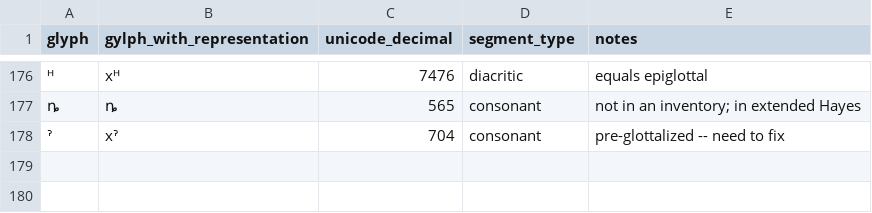
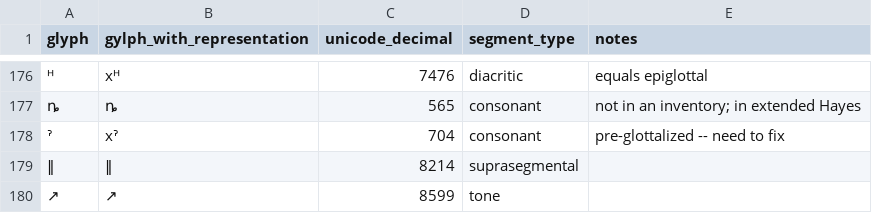
Before and after one commit to bambooforest/unicodeipa, a CSV file: unicode_ipa.csv, drawn as a sheet; only a part is shown, gaps mark what is left out; the diff names each change by its address in the sheet, - before the commit and + after, or states it on an @@ line.

Commit message:
ES's clearly IPA symbols

```diff
--- a/unicode_ipa.csv
+++ b/unicode_ipa.csv
+row 179: ‖ | ‖ | 8214 | suprasegmental
+row 180: ↗ | ↗ | 8599 | tone
```
